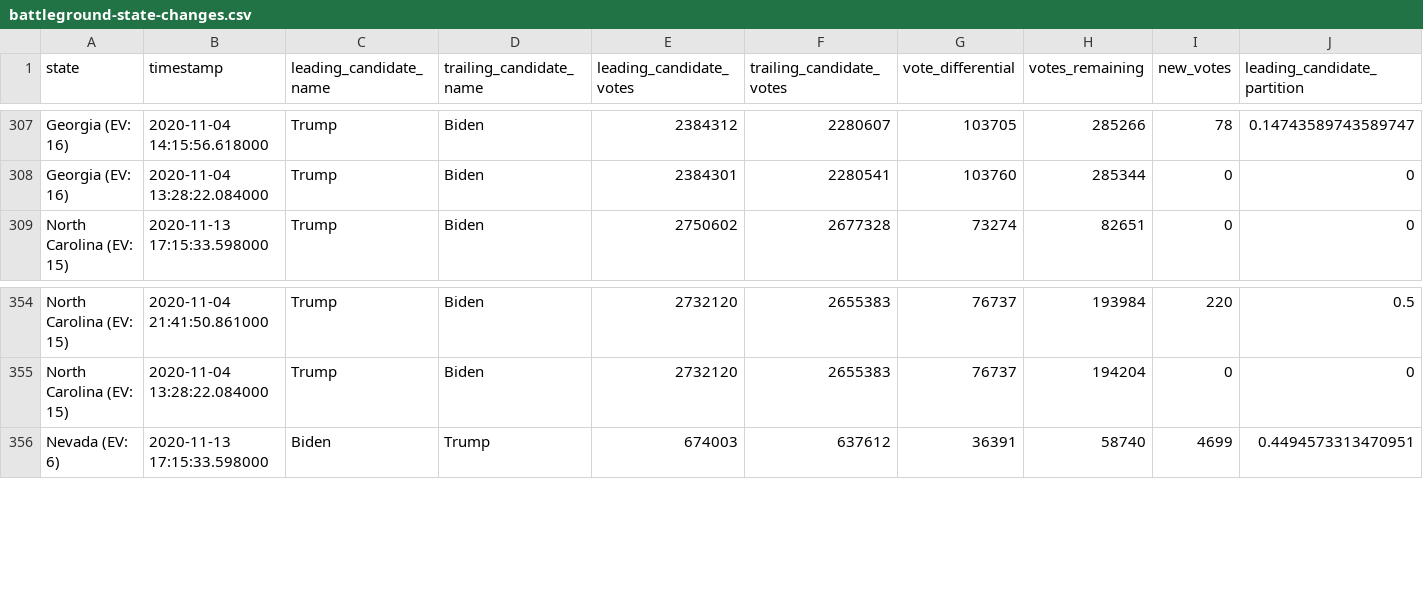
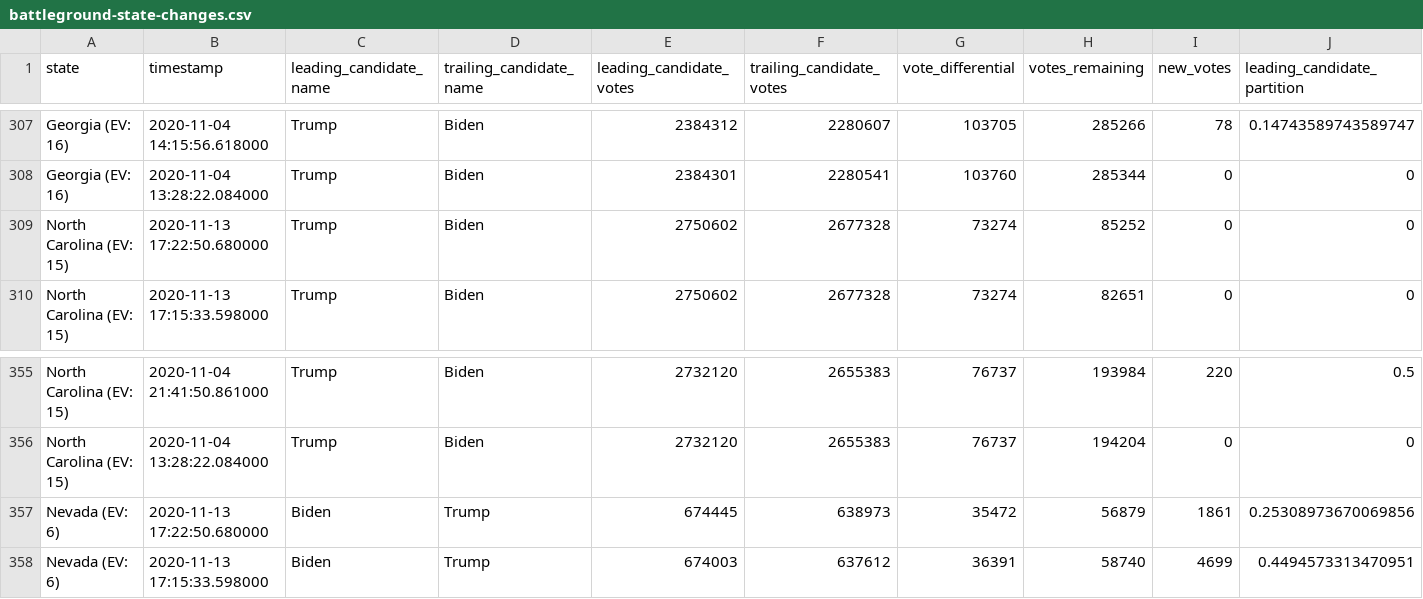
Before and after one commit to mariasam1/nyt-2020-election-scraper, a CSV file: battleground-state-changes.csv, drawn as a sheet; only a part is shown, gaps mark what is left out; rows hold the shown columns only; the diff names each change by its address in the sheet, - before the commit and + after, or states it on an @@ line.

```diff
--- a/battleground-state-changes.csv
+++ b/battleground-state-changes.csv
+row 309: North Carolina (EV: 15) | 2020-11-13 17:22:50.680000 | Trump | Biden | 2750602 | 2677328 | 73274 | 85252 | 0 | 0
+row 357: Nevada (EV: 6) | 2020-11-13 17:22:50.680000 | Biden | Trump | 674445 | 638973 | 35472 | 56879 | 1861 | 0.25308973670069856
```
Also changed, not shown: 2 other files.
